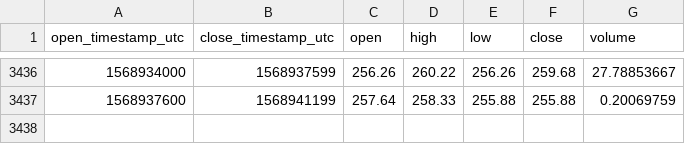
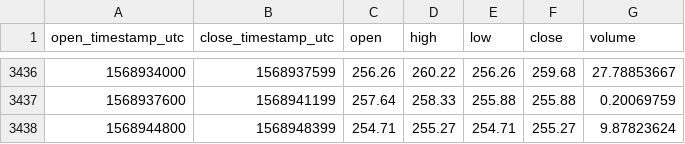
Before and after one commit to cryptobigbro/coinbasepro-BCH-GBP, a CSV file: coinbasepro-BCH-GBP-1h.csv, drawn as a sheet; only a part is shown, gaps mark what is left out.

Commit message:
Update OHLCV data.

```diff
--- a/coinbasepro-BCH-GBP-1h.csv
+++ b/coinbasepro-BCH-GBP-1h.csv
@@ -3437 +3437,2 @@ open_timestamp_utc,close_timestamp_utc,open,high,low,close,volume
 1568937600,1568941199,257.64,258.33,255.88,255.88,0.20069759
+1568944800,1568948399,254.71,255.27,254.71,255.27,9.87823624
```
Also changed, not shown: 1 other file.
